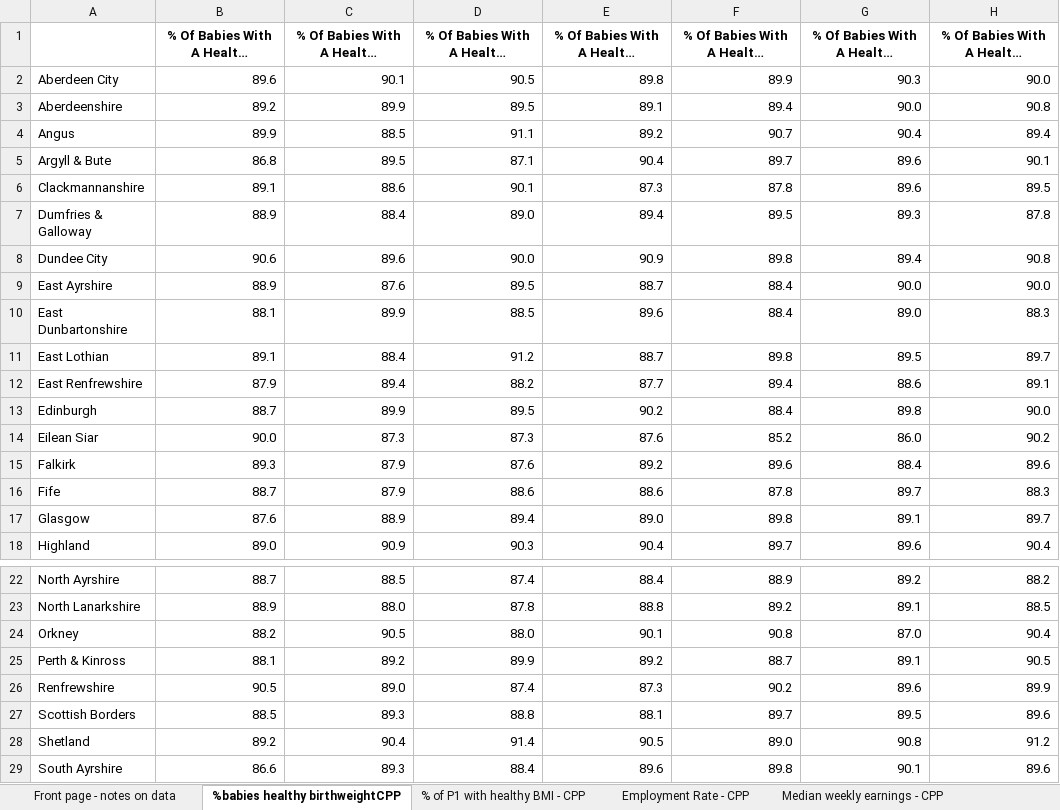
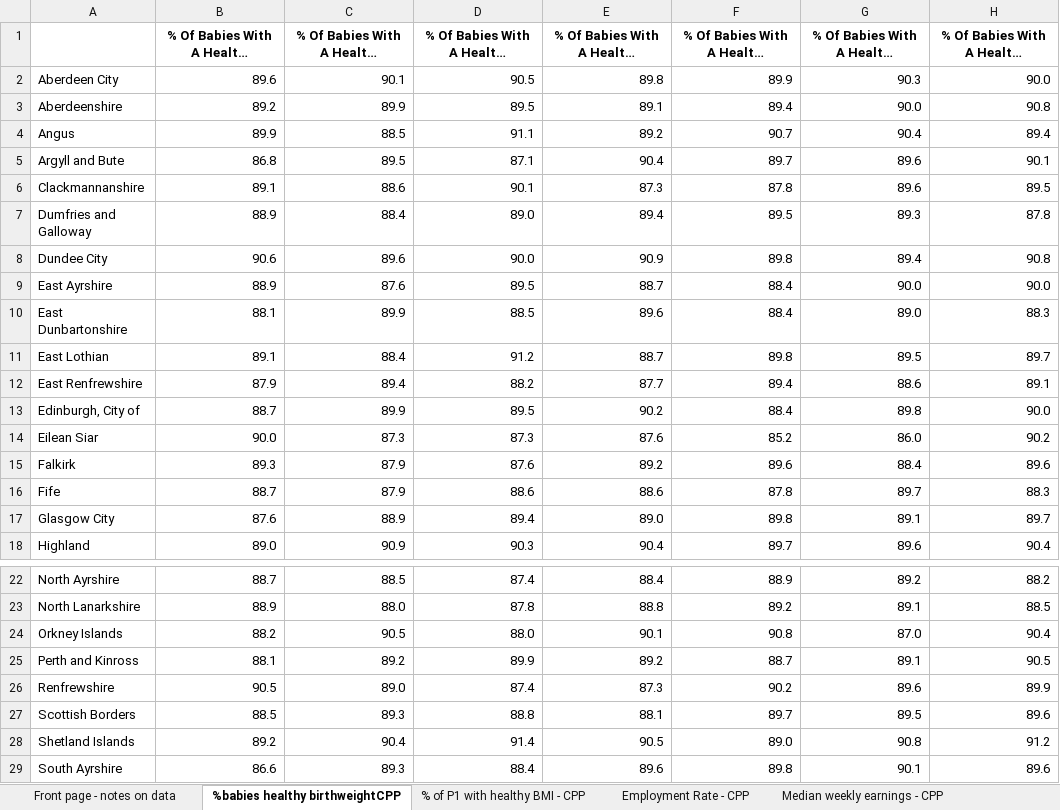
Before and after one commit to Improvement-Service/CommunityPlanningOutcomesProfiler, an Excel workbook: All Data - CPP.xlsx, sheet %babies healthy birthweightCPP, drawn as a sheet; only a part is shown, gaps mark what is left out; long unchanged cells end in …; values as stored, in another font and other column widths than the file's, no borders; the diff names each change by its address in the sheet, - before the commit and + after, or states it on an @@ line.

Commit message:
sorted CPP clean data as LA names were missing

```diff
--- a/All Data - CPP.xlsx (sheet %babies healthy birthweightCPP)
+++ b/All Data - CPP.xlsx (sheet %babies healthy birthweightCPP)
-A5: Argyll & Bute
+A5: Argyll and Bute
-A7: Dumfries & Galloway
+A7: Dumfries and Galloway
-A13: Edinburgh
+A13: Edinburgh, City of
-A17: Glasgow
+A17: Glasgow City
-A24: Orkney
+A24: Orkney Islands
-A25: Perth & Kinross
+A25: Perth and Kinross
-A28: Shetland
+A28: Shetland Islands
```
Also changed, not shown: sheet Well-being scale - CPP, sheet Emergency hos (65+) - CPP, 2 other files.
